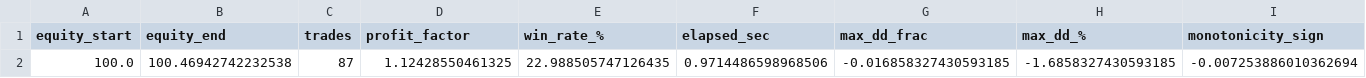
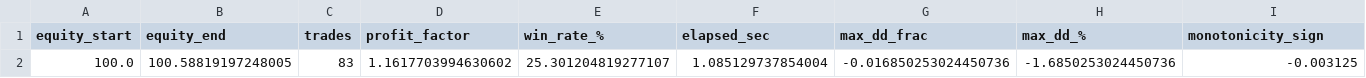
Before and after one commit to tarasprystavskyj/top, a CSV file: obw_platform/_reports/_live/livecfg_cfg_avaai_t5m5000_3_5m/bt_summary.csv, drawn as a sheet; only a part is shown; removed rows and columns are numbered as before the commit, all else as after; rows hold the shown columns only; the diff names each change by its address in the sheet, - before the commit and + after, or states it on an @@ line.

```diff
--- a/obw_platform/_reports/_live/livecfg_cfg_avaai_t5m5000_3_5m/bt_summary.csv
+++ b/obw_platform/_reports/_live/livecfg_cfg_avaai_t5m5000_3_5m/bt_summary.csv
-row 2: 100.0 | 100.46942742232538 | 87 | 1.12428550461325 | 22.988505747126435 | 0.9714486598968506 | -0.016858327430593185 | -1.6858327430593185 | -0.007253886010362694
+row 2: 100.0 | 100.58819197248005 | 83 | 1.1617703994630602 | 25.301204819277107 | 1.085129737854004 | -0.016850253024450736 | -1.6850253024450736 | -0.003125
```
Also changed, not shown: obw_platform/_reports/_live/livecfg_cfg_avaai_t5m5000_3_5m/bt_trades.csv, 1 other file.
